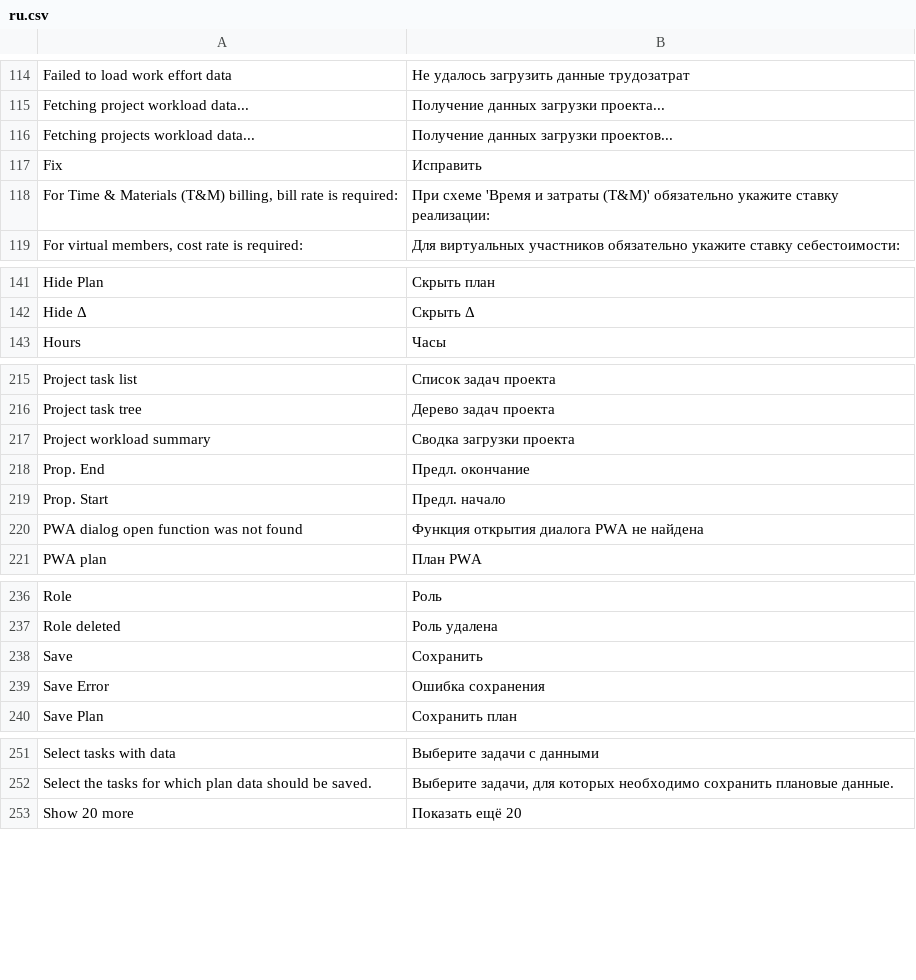
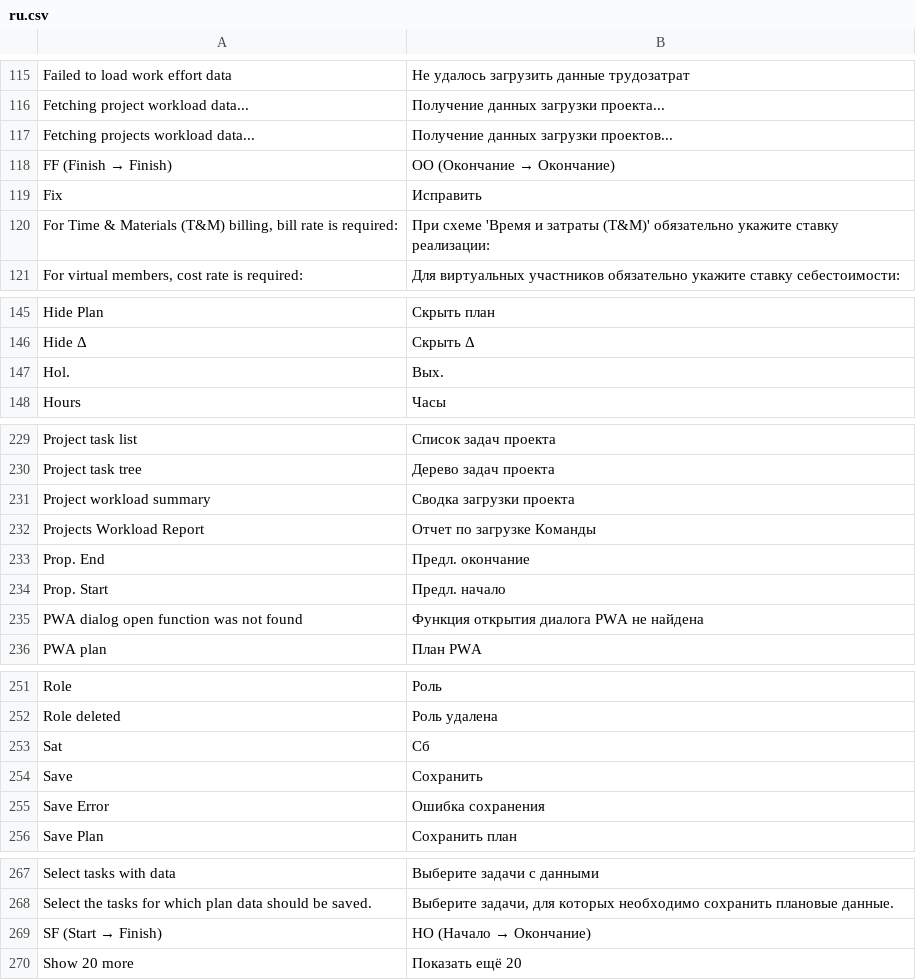
Before and after one commit to Dinext-pro/dinext-project-workload-assignment, a CSV file: project_workload_assignment/translations/ru.csv, drawn as a sheet; only a part is shown, gaps mark what is left out; the diff covers the shown part only; the diff names each change by its address in the sheet, - before the commit and + after, or states it on an @@ line.

```diff
--- a/project_workload_assignment/translations/ru.csv
+++ b/project_workload_assignment/translations/ru.csv
+row 118: FF (Finish → Finish) | ОО (Окончание → Окончание)
+row 147: Hol. | Вых.
+row 232: Projects Workload Report | Отчет по загрузке Команды
+row 253: Sat | Сб
+row 269: SF (Start → Finish) | НО (Начало → Окончание)
```
Also changed, not shown: 25 added rows elsewhere in this file.
